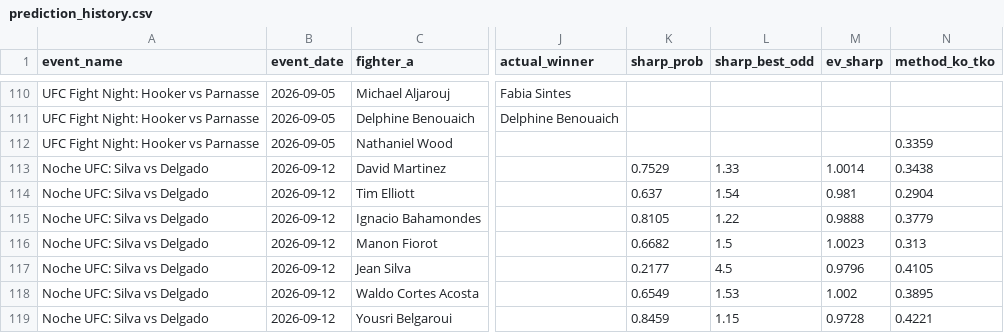
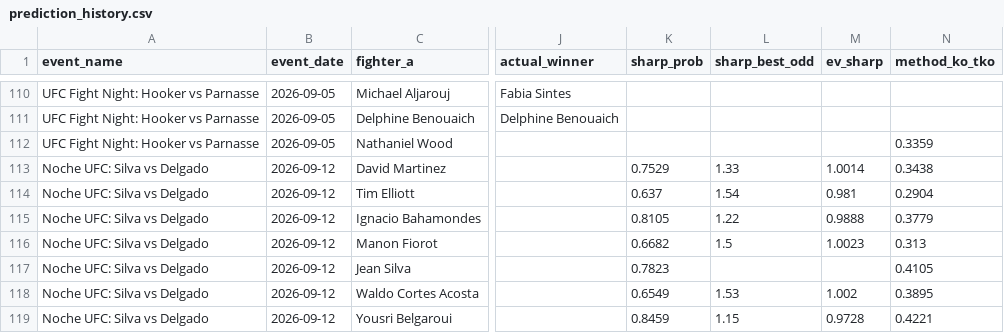
Before and after one commit to bergols/ufc-predictor, a CSV file: data/prediction_history.csv, drawn as a sheet; only a part is shown, gaps mark what is left out; the diff names each change by its address in the sheet, - before the commit and + after, or states it on an @@ line.

```diff
--- a/data/prediction_history.csv
+++ b/data/prediction_history.csv
-K117 (sharp_prob): 0.2177
+K117 (sharp_prob): 0.7823
-L117 (sharp_best_odd): 4.5
+L117 (sharp_best_odd): (empty)
-M117 (ev_sharp): 0.9796
+M117 (ev_sharp): (empty)
```
Also changed, not shown: 1 other file.
